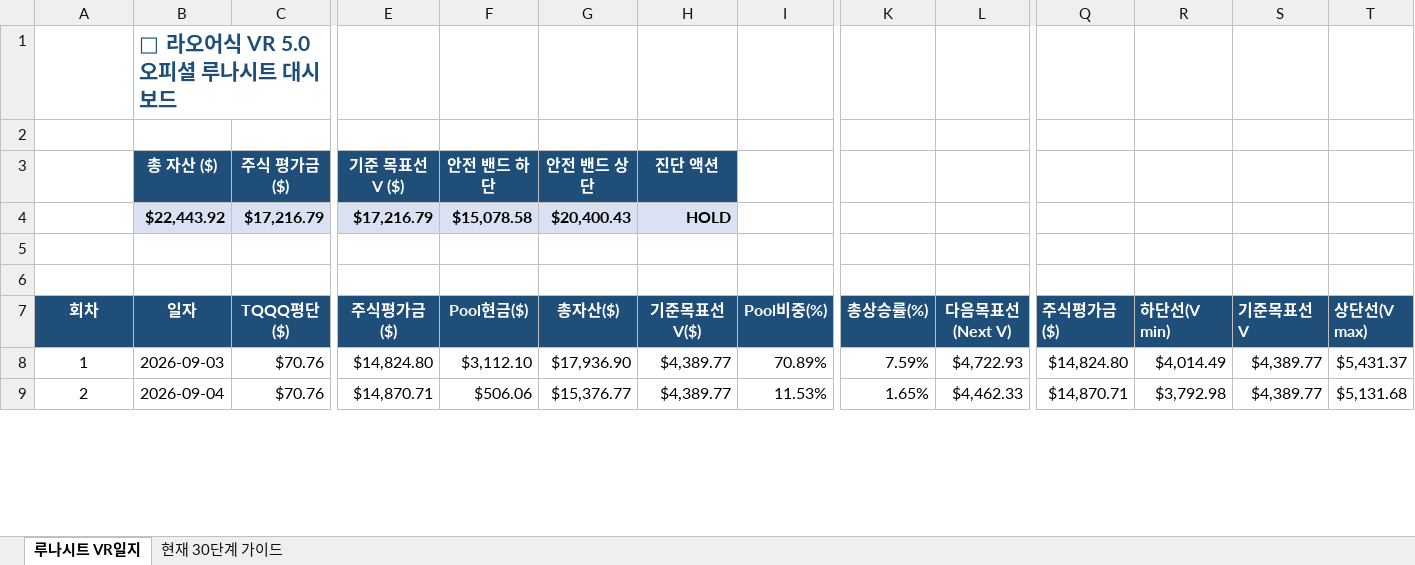
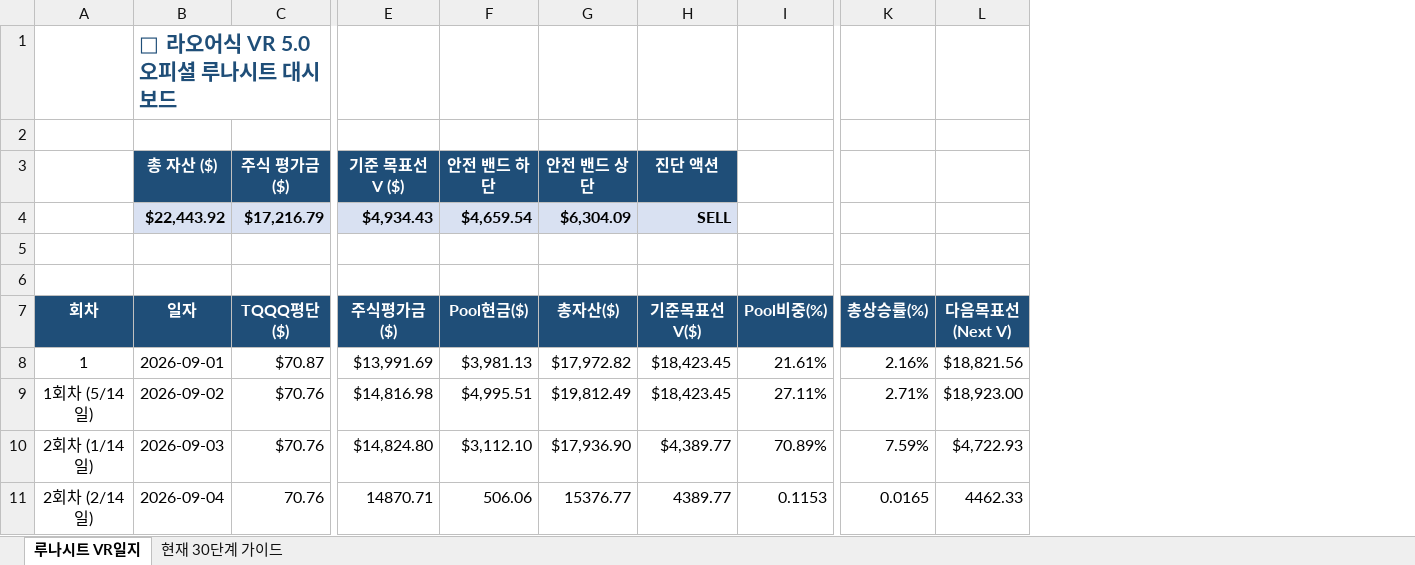
Before and after one commit to omhdydy-source/stock, an Excel workbook: vr_portfolio_log.xlsx, sheet 루나시트 VR일지, drawn as a sheet; only a part is shown, gaps mark what is left out; values as stored, in another font and other column widths than the file's, no borders; charts and pictures not drawn; removed rows and columns are numbered as before the commit, all else as after; rows hold the shown columns only; the diff covers the shown part only; the diff names each change by its address in the sheet, - before the commit and + after, or states it on an @@ line.

Commit message:
Restore exact vr_portfolio_log_perfect.xlsx with detailed cycle history into vr_portfolio_log.xlsx

```diff
--- a/vr_portfolio_log.xlsx (sheet 루나시트 VR일지)
+++ b/vr_portfolio_log.xlsx (sheet 루나시트 VR일지)
-column Q (주식평가금($)), rows 8-9: $14,824.80 | $14,870.71
-column R (하단선(V min)), rows 8-9: $4,014.49 | $3,792.98
-column S (기준목표선V), rows 8-9: $4,389.77 | $4,389.77
-column T (상단선(V max)), rows 8-9: $5,431.37 | $5,131.68
-E4 (주식평가금($)): $17,216.79
+E4 (주식평가금($)): $4,934.43
-F4 (Pool현금($)): $15,078.58
+F4 (Pool현금($)): $4,659.54
-G4 (총자산($)): $20,400.43
+G4 (총자산($)): $6,304.09
-H4 (기준목표선V($)): HOLD
+H4 (기준목표선V($)): SELL
+row 8: 1 | 2026-09-01 | $70.87 | $13,991.69 | $3,981.13 | $17,972.82 | $18,423.45 | 21.61% | 2.16% | $18,821.56
+row 9: 1회차 (5/14일) | 2026-09-02 | $70.76 | $14,816.98 | $4,995.51 | $19,812.49 | $18,423.45 | 27.11% | 2.71% | $18,923.00
-A10 (회차): 1
+A10 (회차): 2회차 (1/14일)
-A11 (회차): 2
+A11 (회차): 2회차 (2/14일)
-C11 (TQQQ평단($)): $70.76
+C11 (TQQQ평단($)): 70.76
-E11 (주식평가금($)): $14,870.71
+E11 (주식평가금($)): 14870.71
-F11 (Pool현금($)): $506.06
+F11 (Pool현금($)): 506.06
-G11 (총자산($)): $15,376.77
+G11 (총자산($)): 15376.77
-H11 (기준목표선V($)): $4,389.77
+H11 (기준목표선V($)): 4389.77
-I11 (Pool비중(%)): 11.53%
+I11 (Pool비중(%)): 0.1153
-K11 (총상승률(%)): 1.65%
+K11 (총상승률(%)): 0.0165
-L11 (다음목표선(Next V)): $4,462.33
+L11 (다음목표선(Next V)): 4462.33
```
Also changed, not shown: 1 added row, 38 edited cells and cell formats elsewhere in this sheet, sheet 현재 30단계 가이드, charts or pictures.
